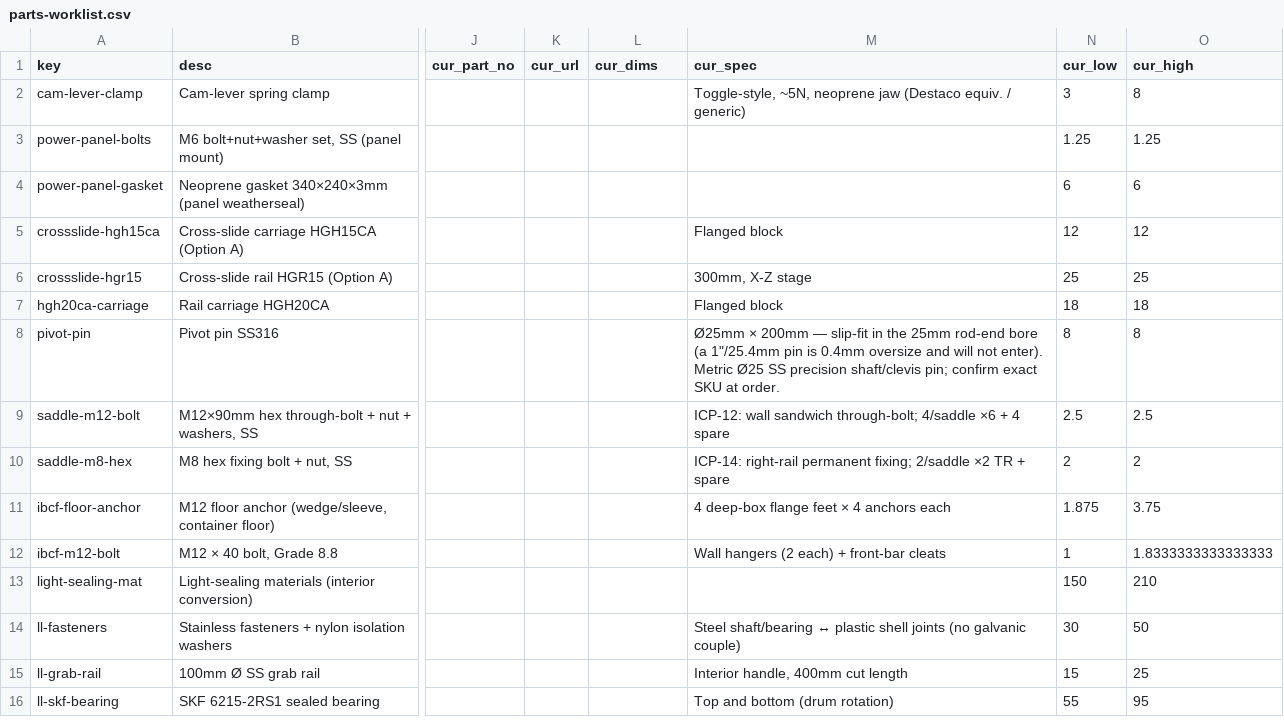
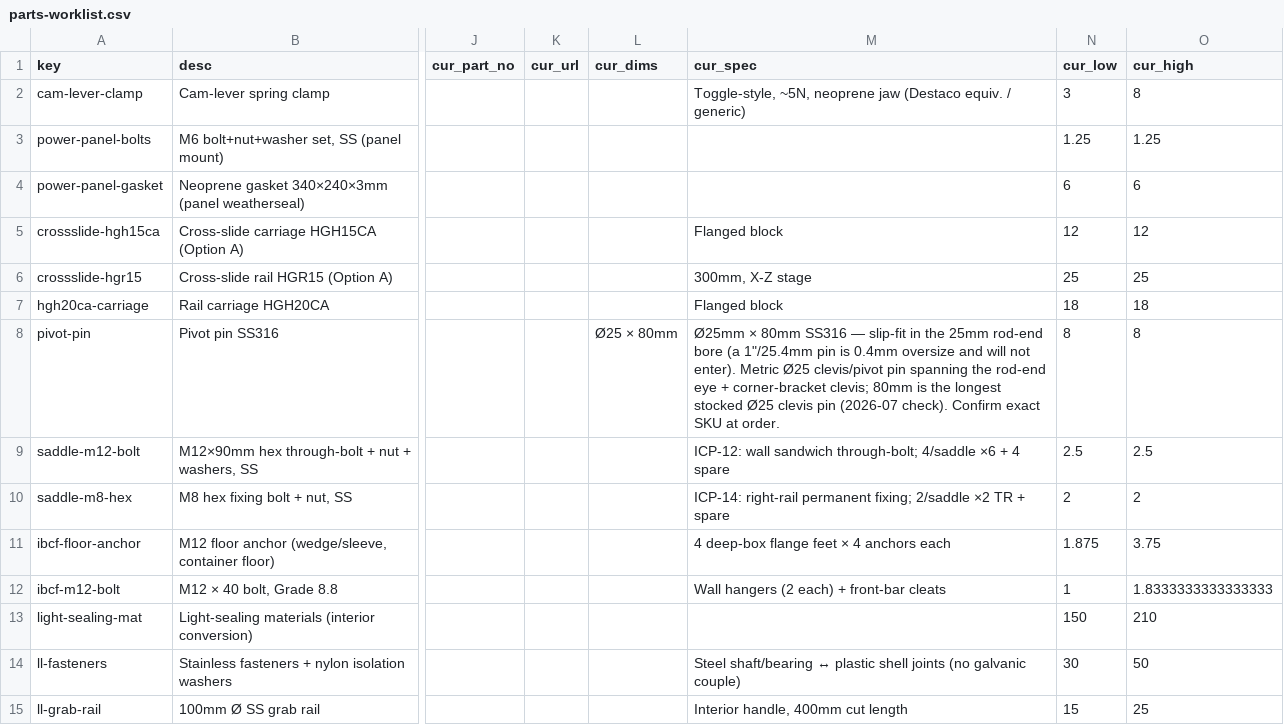
Before and after one commit to alvinr/tbs, a CSV file: parts-worklist.csv, drawn as a sheet; only a part is shown, gaps mark what is left out; the shorter side is filled out with more unchanged rows; the diff names each change by its address in the sheet, - before the commit and + after, or states it on an @@ line.

Commit message:
film pivot pin: correct length 200mm -> 80mm + dimension it
Alvin's sourcing found no 200mm Ø25 pin — the longest stocked is 80mm, and 200mm
was an error anyway (a Ø25 rod-end pivot pin that long would stick out ~120mm).
80mm amply spans the GIR25 rod-end eye (~31mm) + the corner-bracket clevis.

- parts.py: spec 200->80mm SS316 + dims='Ø25 × 80mm' (was blank -> clears the
  worklist 'capture dims' flag). Price/qty unchanged -> no costing cascade.
- Sheet 3 joint detail: pin is drawn end-on (a circle), so added a leader callout
  'Ø25 × 80mm SS316 PIN (end-on)' instead of a length dim line.
- Fixed both hand-maintained BOM rows (analysis doc + cost-breakdown) + the injected
  parts:film block; corrected the TODO ②·2 record.
Still open (Alvin sourcing): the exact SKU + price.

```diff
--- a/parts-worklist.csv
+++ b/parts-worklist.csv
-L8 (cur_dims): (empty)
+L8 (cur_dims): Ø25 × 80mm
-M8 (cur_spec): Ø25mm × 200mm — slip-fit in the 25mm rod-end bore (a 1"/25.4mm pin is 0.4mm oversize and will not enter). Metric Ø25 SS precision shaft/clevis pin; confirm exact SKU…
+M8 (cur_spec): Ø25mm × 80mm SS316 — slip-fit in the 25mm rod-end bore (a 1"/25.4mm pin is 0.4mm oversize and will not enter). Metric Ø25 clevis/pivot pin spanning the rod-end eye + corner-bracket clevis; 80mm is the longest stocked Ø25 clevis pin (2026-07 check). Confirm exact SKU…
```
Also changed, not shown: 7 other files.
